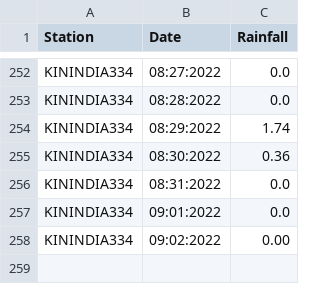
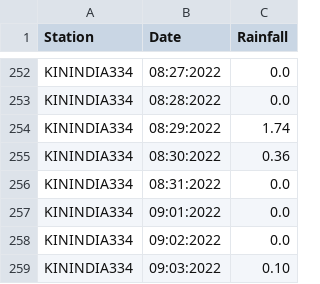
Before and after one commit to egawthrop/wx-scraper, a CSV file: daily.csv, drawn as a sheet; only a part is shown, gaps mark what is left out.

```diff
--- a/daily.csv
+++ b/daily.csv
@@ -257,2 +257,3 @@ KININDIA334,08:31:2022,0.0
 KININDIA334,09:01:2022,0.0
-KININDIA334,09:02:2022,0.00
+KININDIA334,09:02:2022,0.0
+KININDIA334,09:03:2022,0.10
```
